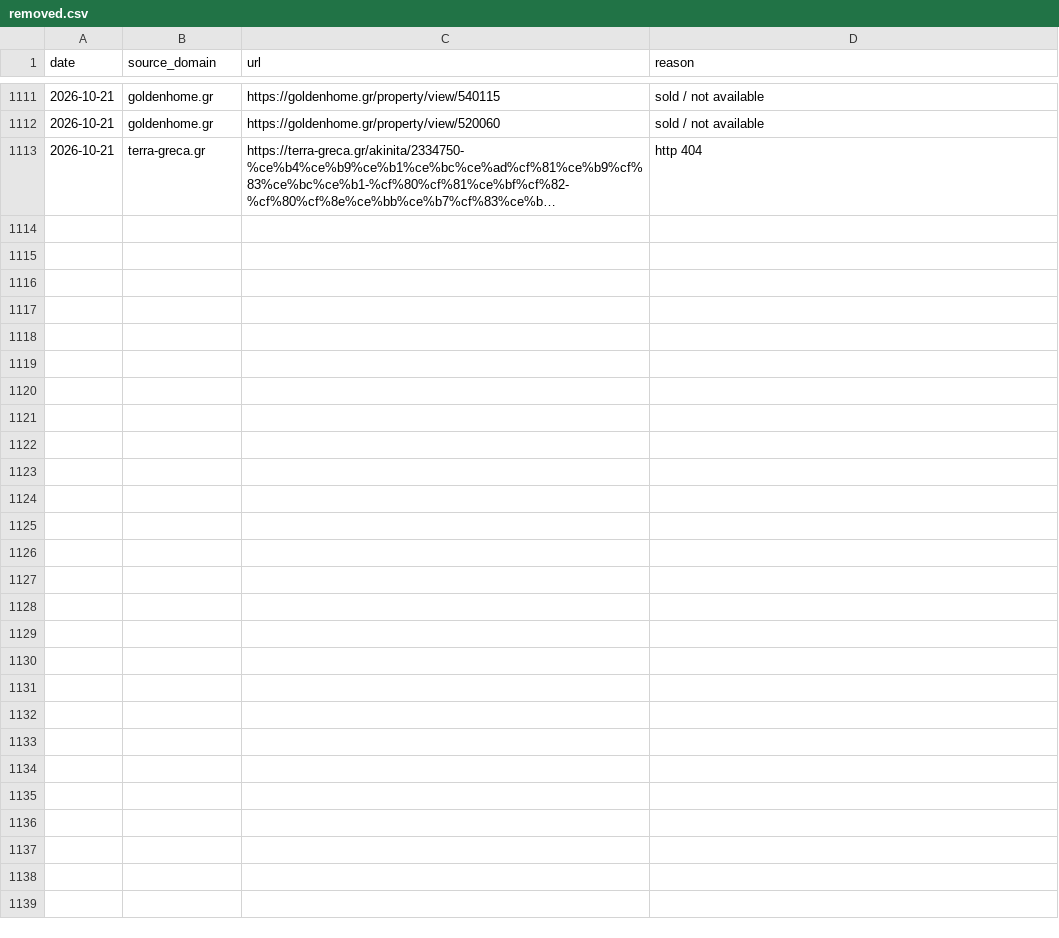
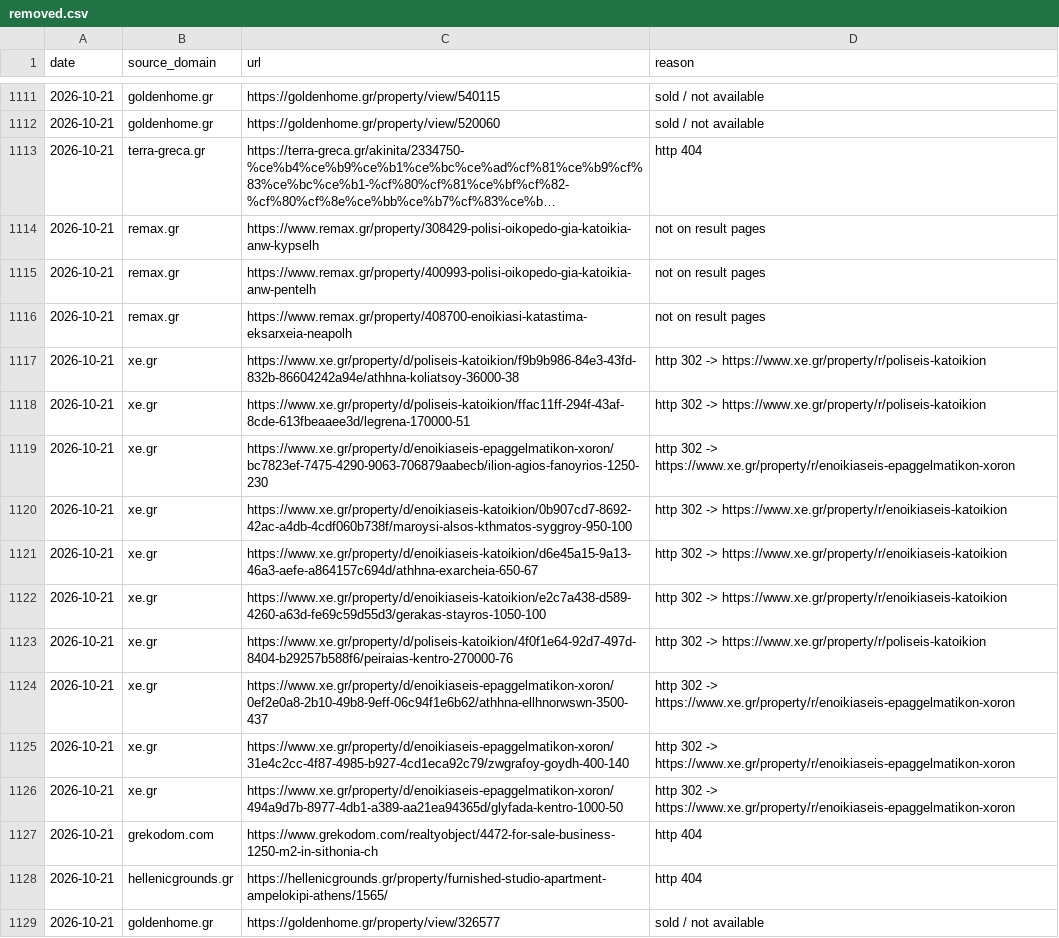
Before and after one commit to jenyshir-eng/Greece-real-estate, a CSV file: cities/athens/data/listings/removed.csv, drawn as a sheet; only a part is shown, gaps mark what is left out; long unchanged cells end in …; the diff names each change by its address in the sheet, - before the commit and + after, or states it on an @@ line.

Commit message:
Update 2026-10-21 22:06 (Athens): 236 new listings

```diff
--- a/cities/athens/data/listings/removed.csv
+++ b/cities/athens/data/listings/removed.csv
+row 1114: 2026-10-21 | remax.gr | https://www.remax.gr/property/308429-polisi-oikopedo-gia-katoikia-anw-kypselh | not on result pages
+row 1115: 2026-10-21 | remax.gr | https://www.remax.gr/property/400993-polisi-oikopedo-gia-katoikia-anw-pentelh | not on result pages
+row 1116: 2026-10-21 | remax.gr | https://www.remax.gr/property/408700-enoikiasi-katastima-eksarxeia-neapolh | not on result pages
+row 1117: 2026-10-21 | xe.gr | https://www.xe.gr/property/d/poliseis-katoikion/f9b9b986-84e3-43fd-832b-86604242a94e/athhna-koliatsoy-36000-38 | http 302 -> https://www.xe.gr/property/r/poliseis-katoikion
+row 1118: 2026-10-21 | xe.gr | https://www.xe.gr/property/d/poliseis-katoikion/ffac11ff-294f-43af-8cde-613fbeaaee3d/legrena-170000-51 | http 302 -> https://www.xe.gr/property/r/poliseis-katoikion
+row 1119: 2026-10-21 | xe.gr | https://www.xe.gr/property/d/enoikiaseis-epaggelmatikon-xoron/bc7823ef-7475-4290-9063-706879aabecb/ilion-agios-fanoyrios-1250-230 | http 302 -> https://www.xe.gr/property/r/enoikiaseis-epaggelmatikon-xoron
+row 1120: 2026-10-21 | xe.gr | https://www.xe.gr/property/d/enoikiaseis-katoikion/0b907cd7-8692-42ac-a4db-4cdf060b738f/maroysi-alsos-kthmatos-syggroy-950-100 | http 302 -> https://www.xe.gr/property/r/enoikiaseis-katoikion
+row 1121: 2026-10-21 | xe.gr | https://www.xe.gr/property/d/enoikiaseis-katoikion/d6e45a15-9a13-46a3-aefe-a864157c694d/athhna-exarcheia-650-67 | http 302 -> https://www.xe.gr/property/r/enoikiaseis-katoikion
+row 1122: 2026-10-21 | xe.gr | https://www.xe.gr/property/d/enoikiaseis-katoikion/e2c7a438-d589-4260-a63d-fe69c59d55d3/gerakas-stayros-1050-100 | http 302 -> https://www.xe.gr/property/r/enoikiaseis-katoikion
+row 1123: 2026-10-21 | xe.gr | https://www.xe.gr/property/d/poliseis-katoikion/4f0f1e64-92d7-497d-8404-b29257b588f6/peiraias-kentro-270000-76 | http 302 -> https://www.xe.gr/property/r/poliseis-katoikion
+row 1124: 2026-10-21 | xe.gr | https://www.xe.gr/property/d/enoikiaseis-epaggelmatikon-xoron/0ef2e0a8-2b10-49b8-9eff-06c94f1e6b62/athhna-ellhnorwswn-3500-437 | http 302 -> https://www.xe.gr/property/r/enoikiaseis-epaggelmatikon-xoron
+row 1125: 2026-10-21 | xe.gr | https://www.xe.gr/property/d/enoikiaseis-epaggelmatikon-xoron/31e4c2cc-4f87-4985-b927-4cd1eca92c79/zwgrafoy-goydh-400-140 | http 302 -> https://www.xe.gr/property/r/enoikiaseis-epaggelmatikon-xoron
+row 1126: 2026-10-21 | xe.gr | https://www.xe.gr/property/d/enoikiaseis-epaggelmatikon-xoron/494a9d7b-8977-4db1-a389-aa21ea94365d/glyfada-kentro-1000-50 | http 302 -> https://www.xe.gr/property/r/enoikiaseis-epaggelmatikon-xoron
+row 1127: 2026-10-21 | grekodom.com | https://www.grekodom.com/realtyobject/4472-for-sale-business-1250-m2-in-sithonia-ch | http 404
+row 1128: 2026-10-21 | hellenicgrounds.gr | https://hellenicgrounds.gr/property/furnished-studio-apartment-ampelokipi-athens/1565/ | http 404
+row 1129: 2026-10-21 | goldenhome.gr | https://goldenhome.gr/property/view/326577 | sold / not available
```
Also changed, not shown: cities/athens/data/listings/collect_report.csv, cities/athens/data/listings/district_hints.csv, 13 other files.
